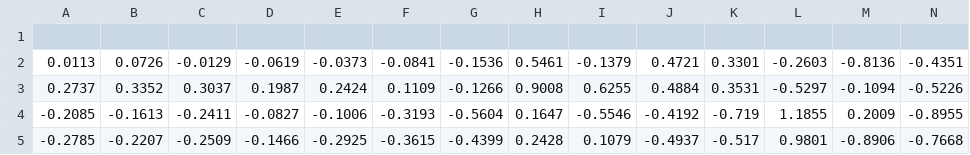
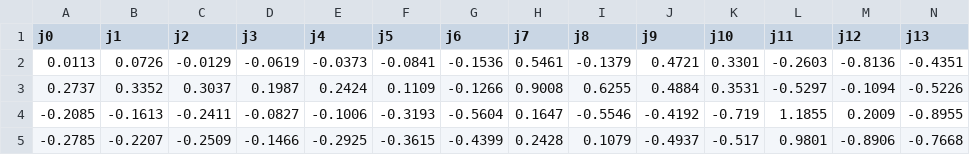
Before and after one commit to slacavera3/MirrorNet, a CSV file: ControlMatrix_ZtoV_0p1V.csv, drawn as a sheet; only a part is shown; rows hold the shown columns only; the diff names each change by its address in the sheet, - before the commit and + after, or states it on an @@ line.

```diff
--- a/ControlMatrix_ZtoV_0p1V.csv
+++ b/ControlMatrix_ZtoV_0p1V.csv
-row 1: (empty)
+row 1: j0 | j1 | j2 | j3 | j4 | j5 | j6 | j7 | j8 | j9 | j10 | j11 | j12 | j13
```
Also changed, not shown: ControlMatrix_VtoZ_0p1V.csv.
